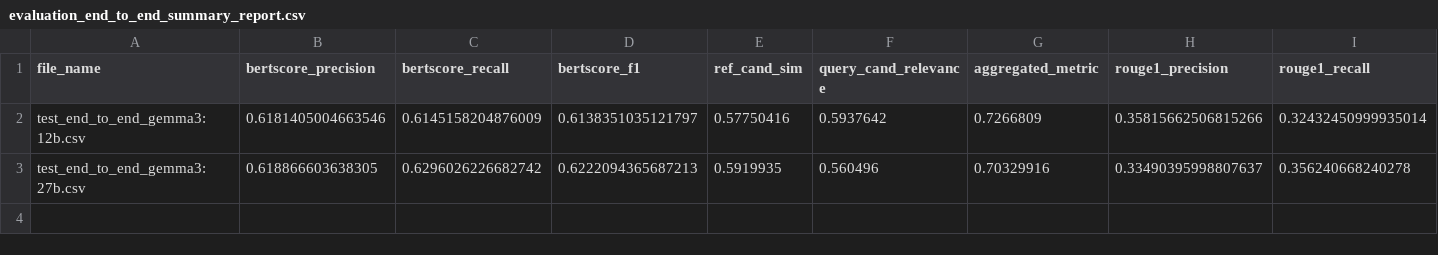
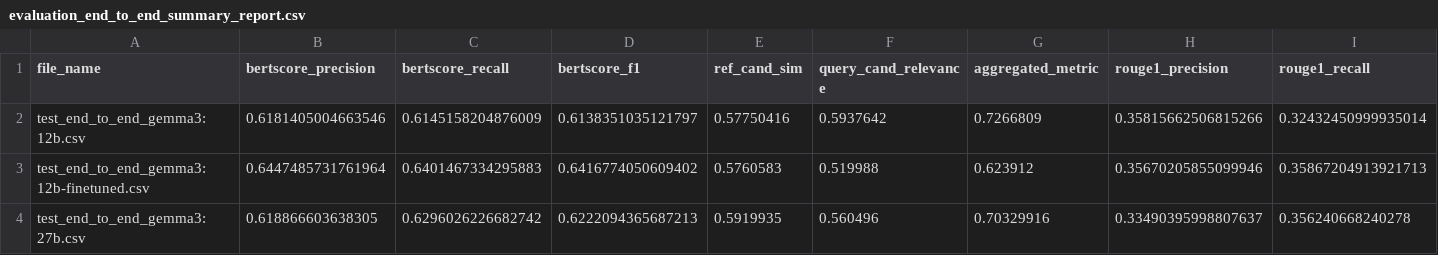
Before and after one commit to ThanatWongsamut/NLP-2025-Final, a CSV file: QA/Evaluate/evaluation_end_to_end_summary_report.csv, drawn as a sheet; only a part is shown; rows hold the shown columns only; the diff names each change by its address in the sheet, - before the commit and + after, or states it on an @@ line.

Commit message:
run with finetuned-model

```diff
--- a/QA/Evaluate/evaluation_end_to_end_summary_report.csv
+++ b/QA/Evaluate/evaluation_end_to_end_summary_report.csv
+row 3: test_end_to_end_gemma3:12b-finetuned.csv | 0.6447485731761964 | 0.6401467334295883 | 0.6416774050609402 | 0.5760583 | 0.519988 | 0.623912 | 0.35670205855099946 | 0.35867204913921713
```
Also changed, not shown: 11 other files.
